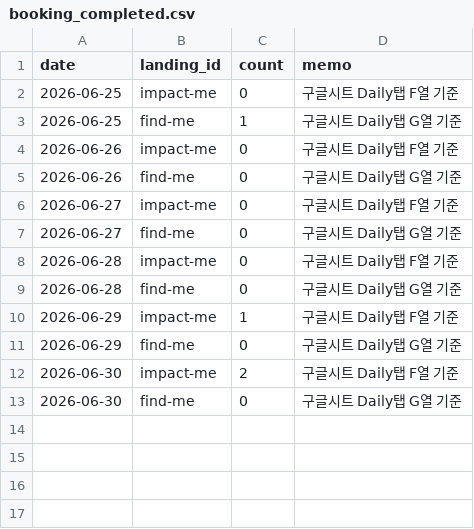
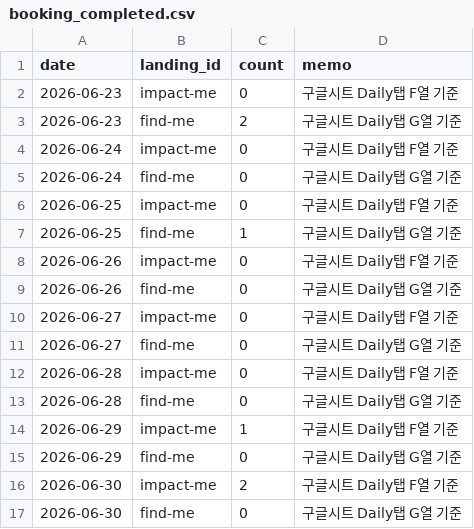
Before and after one commit to fgih304-netizen/fgih304-netizen.github.io, a CSV file: booking_completed.csv, drawn as a sheet.

Commit message:
deploy: booking_completed.csv

```diff
--- a/booking_completed.csv
+++ b/booking_completed.csv
@@ -1,2 +1,6 @@
 date,landing_id,count,memo
+2026-06-23,impact-me,0,구글시트 Daily탭 F열 기준
+2026-06-23,find-me,2,구글시트 Daily탭 G열 기준
+2026-06-24,impact-me,0,구글시트 Daily탭 F열 기준
+2026-06-24,find-me,0,구글시트 Daily탭 G열 기준
 2026-06-25,impact-me,0,구글시트 Daily탭 F열 기준
```
